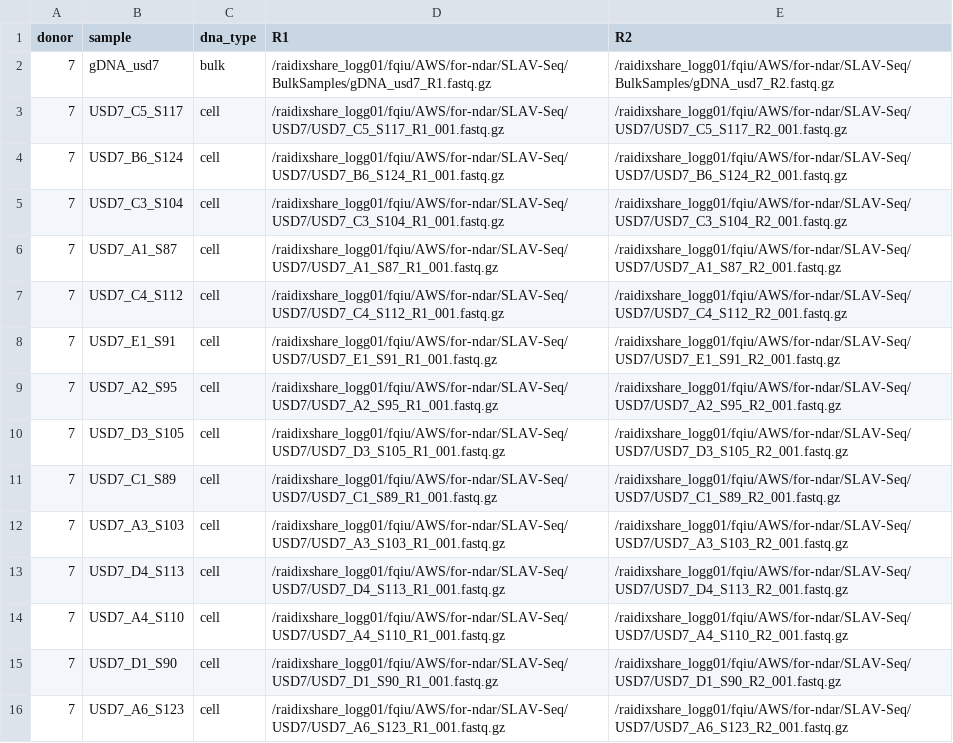
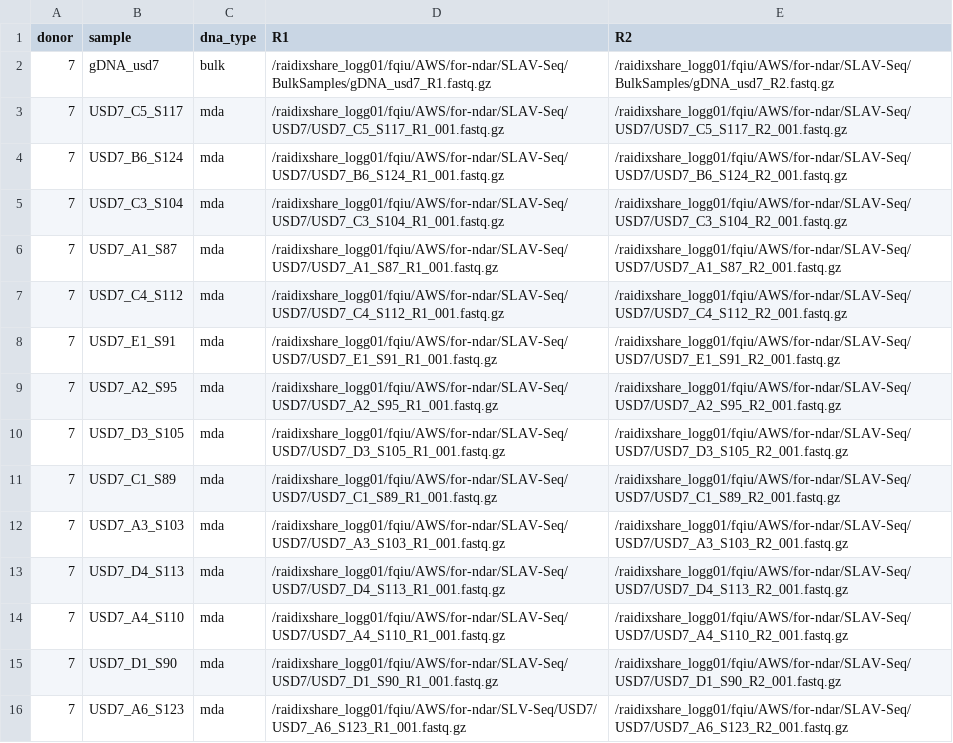
Before and after one commit to mikecuoco/sz_slavseq, a TSV file: config/samples.tsv, drawn as a sheet; only a part is shown; the diff covers the shown part only.

Commit message:
change dna_type from cell to mda, update config

```diff
--- a/config/samples.tsv
+++ b/config/samples.tsv
@@ -2,15 +2,15 @@ donor	sample	dna_type	R1	R2
 7	gDNA_usd7	bulk	/raidixshare_logg01/fqiu/AWS/for-ndar/SLAV-Seq/BulkSamples/gDNA_usd7_R1.fastq.gz	/raidixshare_logg01/fqiu/AWS/for-ndar/SLAV-Seq/BulkSamples/gDNA_usd7_R2.fastq.gz
-7	USD7_C5_S117	cell	/raidixshare_logg01/fqiu/AWS/for-ndar/SLAV-Seq/USD7/USD7_C5_S117_R1_001.fastq.gz	/raidixshare_logg01/fqiu/AWS/for-ndar/SLAV-Seq/USD7/USD7_C5_S117_R2_001.fastq.gz
-7	USD7_B6_S124	cell	/raidixshare_logg01/fqiu/AWS/for-ndar/SLAV-Seq/USD7/USD7_B6_S124_R1_001.fastq.gz	/raidixshare_logg01/fqiu/AWS/for-ndar/SLAV-Seq/USD7/USD7_B6_S124_R2_001.fastq.gz
-7	USD7_C3_S104	cell	/raidixshare_logg01/fqiu/AWS/for-ndar/SLAV-Seq/USD7/USD7_C3_S104_R1_001.fastq.gz	/raidixshare_logg01/fqiu/AWS/for-ndar/SLAV-Seq/USD7/USD7_C3_S104_R2_001.fastq.gz
-7	USD7_A1_S87	cell	/raidixshare_logg01/fqiu/AWS/for-ndar/SLAV-Seq/USD7/USD7_A1_S87_R1_001.fastq.gz	/raidixshare_logg01/fqiu/AWS/for-ndar/SLAV-Seq/USD7/USD7_A1_S87_R2_001.fastq.gz
-7	USD7_C4_S112	cell	/raidixshare_logg01/fqiu/AWS/for-ndar/SLAV-Seq/USD7/USD7_C4_S112_R1_001.fastq.gz	/raidixshare_logg01/fqiu/AWS/for-ndar/SLAV-Seq/USD7/USD7_C4_S112_R2_001.fastq.gz
-7	USD7_E1_S91	cell	/raidixshare_logg01/fqiu/AWS/for-ndar/SLAV-Seq/USD7/USD7_E1_S91_R1_001.fastq.gz	/raidixshare_logg01/fqiu/AWS/for-ndar/SLAV-Seq/USD7/USD7_E1_S91_R2_001.fastq.gz
-7	USD7_A2_S95	cell	/raidixshare_logg01/fqiu/AWS/for-ndar/SLAV-Seq/USD7/USD7_A2_S95_R1_001.fastq.gz	/raidixshare_logg01/fqiu/AWS/for-ndar/SLAV-Seq/USD7/USD7_A2_S95_R2_001.fastq.gz
-7	USD7_D3_S105	cell	/raidixshare_logg01/fqiu/AWS/for-ndar/SLAV-Seq/USD7/USD7_D3_S105_R1_001.fastq.gz	/raidixshare_logg01/fqiu/AWS/for-ndar/SLAV-Seq/USD7/USD7_D3_S105_R2_001.fastq.gz
-7	USD7_C1_S89	cell	/raidixshare_logg01/fqiu/AWS/for-ndar/SLAV-Seq/USD7/USD7_C1_S89_R1_001.fastq.gz	/raidixshare_logg01/fqiu/AWS/for-ndar/SLAV-Seq/USD7/USD7_C1_S89_R2_001.fastq.gz
-7	USD7_A3_S103	cell	/raidixshare_logg01/fqiu/AWS/for-ndar/SLAV-Seq/USD7/USD7_A3_S103_R1_001.fastq.gz	/raidixshare_logg01/fqiu/AWS/for-ndar/SLAV-Seq/USD7/USD7_A3_S103_R2_001.fastq.gz
-7	USD7_D4_S113	cell	/raidixshare_logg01/fqiu/AWS/for-ndar/SLAV-Seq/USD7/USD7_D4_S113_R1_001.fastq.gz	/raidixshare_logg01/fqiu/AWS/for-ndar/SLAV-Seq/USD7/USD7_D4_S113_R2_001.fastq.gz
-7	USD7_A4_S110	cell	/raidixshare_logg01/fqiu/AWS/for-ndar/SLAV-Seq/USD7/USD7_A4_S110_R1_001.fastq.gz	/raidixshare_logg01/fqiu/AWS/for-ndar/SLAV-Seq/USD7/USD7_A4_S110_R2_001.fastq.gz
-7	USD7_D1_S90	cell	/raidixshare_logg01/fqiu/AWS/for-ndar/SLAV-Seq/USD7/USD7_D1_S90_R1_001.fastq.gz	/raidixshare_logg01/fqiu/AWS/for-ndar/SLAV-Seq/USD7/USD7_D1_S90_R2_001.fastq.gz
-7	USD7_A6_S123	cell	/raidixshare_logg01/fqiu/AWS/for-ndar/SLAV-Seq/USD7/USD7_A6_S123_R1_001.fastq.gz	/raidixshare_logg01/fqiu/AWS/for-ndar/SLAV-Seq/USD7/USD7_A6_S123_R2_001.fastq.gz
+7	USD7_C5_S117	mda	/raidixshare_logg01/fqiu/AWS/for-ndar/SLAV-Seq/USD7/USD7_C5_S117_R1_001.fastq.gz	/raidixshare_logg01/fqiu/AWS/for-ndar/SLAV-Seq/USD7/USD7_C5_S117_R2_001.fastq.gz
+7	USD7_B6_S124	mda	/raidixshare_logg01/fqiu/AWS/for-ndar/SLAV-Seq/USD7/USD7_B6_S124_R1_001.fastq.gz	/raidixshare_logg01/fqiu/AWS/for-ndar/SLAV-Seq/USD7/USD7_B6_S124_R2_001.fastq.gz
+7	USD7_C3_S104	mda	/raidixshare_logg01/fqiu/AWS/for-ndar/SLAV-Seq/USD7/USD7_C3_S104_R1_001.fastq.gz	/raidixshare_logg01/fqiu/AWS/for-ndar/SLAV-Seq/USD7/USD7_C3_S104_R2_001.fastq.gz
+7	USD7_A1_S87	mda	/raidixshare_logg01/fqiu/AWS/for-ndar/SLAV-Seq/USD7/USD7_A1_S87_R1_001.fastq.gz	/raidixshare_logg01/fqiu/AWS/for-ndar/SLAV-Seq/USD7/USD7_A1_S87_R2_001.fastq.gz
+7	USD7_C4_S112	mda	/raidixshare_logg01/fqiu/AWS/for-ndar/SLAV-Seq/USD7/USD7_C4_S112_R1_001.fastq.gz	/raidixshare_logg01/fqiu/AWS/for-ndar/SLAV-Seq/USD7/USD7_C4_S112_R2_001.fastq.gz
+7	USD7_E1_S91	mda	/raidixshare_logg01/fqiu/AWS/for-ndar/SLAV-Seq/USD7/USD7_E1_S91_R1_001.fastq.gz	/raidixshare_logg01/fqiu/AWS/for-ndar/SLAV-Seq/USD7/USD7_E1_S91_R2_001.fastq.gz
+7	USD7_A2_S95	mda	/raidixshare_logg01/fqiu/AWS/for-ndar/SLAV-Seq/USD7/USD7_A2_S95_R1_001.fastq.gz	/raidixshare_logg01/fqiu/AWS/for-ndar/SLAV-Seq/USD7/USD7_A2_S95_R2_001.fastq.gz
+7	USD7_D3_S105	mda	/raidixshare_logg01/fqiu/AWS/for-ndar/SLAV-Seq/USD7/USD7_D3_S105_R1_001.fastq.gz	/raidixshare_logg01/fqiu/AWS/for-ndar/SLAV-Seq/USD7/USD7_D3_S105_R2_001.fastq.gz
+7	USD7_C1_S89	mda	/raidixshare_logg01/fqiu/AWS/for-ndar/SLAV-Seq/USD7/USD7_C1_S89_R1_001.fastq.gz	/raidixshare_logg01/fqiu/AWS/for-ndar/SLAV-Seq/USD7/USD7_C1_S89_R2_001.fastq.gz
+7	USD7_A3_S103	mda	/raidixshare_logg01/fqiu/AWS/for-ndar/SLAV-Seq/USD7/USD7_A3_S103_R1_001.fastq.gz	/raidixshare_logg01/fqiu/AWS/for-ndar/SLAV-Seq/USD7/USD7_A3_S103_R2_001.fastq.gz
+7	USD7_D4_S113	mda	/raidixshare_logg01/fqiu/AWS/for-ndar/SLAV-Seq/USD7/USD7_D4_S113_R1_001.fastq.gz	/raidixshare_logg01/fqiu/AWS/for-ndar/SLAV-Seq/USD7/USD7_D4_S113_R2_001.fastq.gz
+7	USD7_A4_S110	mda	/raidixshare_logg01/fqiu/AWS/for-ndar/SLAV-Seq/USD7/USD7_A4_S110_R1_001.fastq.gz	/raidixshare_logg01/fqiu/AWS/for-ndar/SLAV-Seq/USD7/USD7_A4_S110_R2_001.fastq.gz
+7	USD7_D1_S90	mda	/raidixshare_logg01/fqiu/AWS/for-ndar/SLAV-Seq/USD7/USD7_D1_S90_R1_001.fastq.gz	/raidixshare_logg01/fqiu/AWS/for-ndar/SLAV-Seq/USD7/USD7_D1_S90_R2_001.fastq.gz
+7	USD7_A6_S123	mda	/raidixshare_logg01/fqiu/AWS/for-ndar/SLV-Seq/USD7/USD7_A6_S123_R1_001.fastq.gz	/raidixshare_logg01/fqiu/AWS/for-ndar/SLAV-Seq/USD7/USD7_A6_S123_R2_001.fastq.gz
```
Also changed, not shown: 77 edited cells elsewhere in this file, 1 other file.
